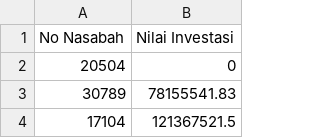
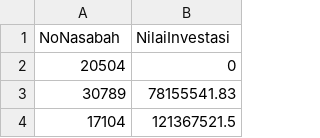
Before and after one commit to pandumaulana98/DataScience, a CSV file: Data Real 2.csv, drawn as a sheet; only a part is shown.

Commit message:
Add files via upload

```diff
--- a/Data Real 2.csv
+++ b/Data Real 2.csv
@@ -1,2 +1,2 @@
-No Nasabah, Nilai Investasi
+NoNasabah, NilaiInvestasi
 20504,0
```
